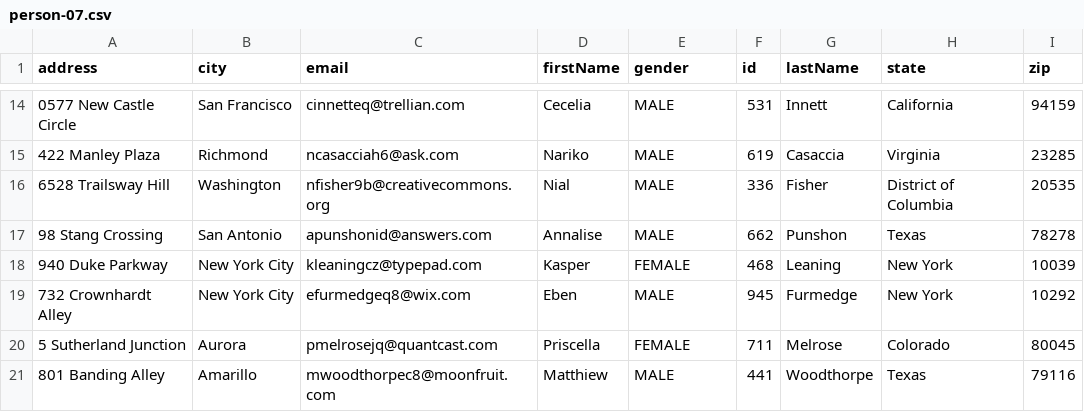
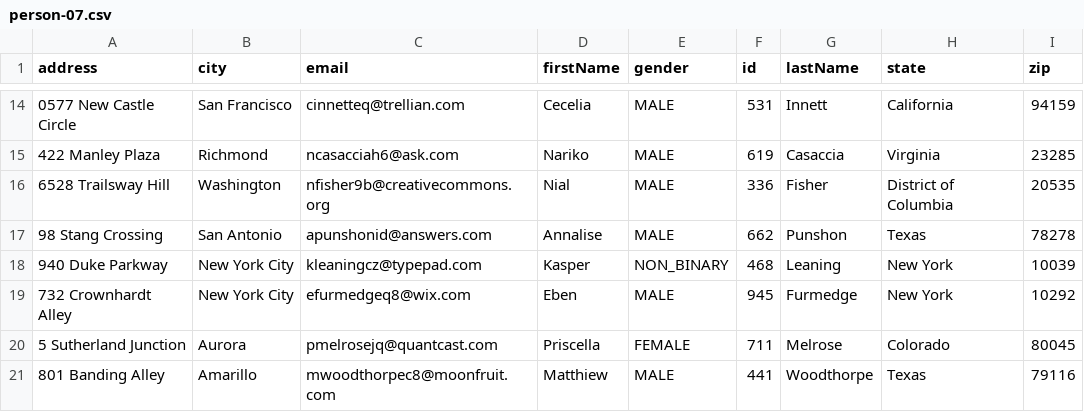
Before and after one commit to ccaspanello/overops-spark-blog, a CSV file: data/input/person-07.csv, drawn as a sheet; only a part is shown, gaps mark what is left out.

```diff
--- a/data/input/person-07.csv
+++ b/data/input/person-07.csv
@@ -17,3 +17,3 @@ address,city,email,firstName,gender,id,lastName,state,zip
 98 Stang Crossing,San Antonio,apunshonid@answers.com,Annalise,MALE,662,Punshon,Texas,78278
-940 Duke Parkway,New York City,kleaningcz@typepad.com,Kasper,FEMALE,468,Leaning,New York,10039
+940 Duke Parkway,New York City,kleaningcz@typepad.com,Kasper,NON_BINARY,468,Leaning,New York,10039
 732 Crownhardt Alley,New York City,efurmedgeq8@wix.com,Eben,MALE,945,Furmedge,New York,10292
```
Also changed, not shown: data/input/person-08.csv, data/input/person-09.csv, 2 other files.
